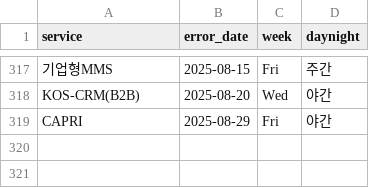
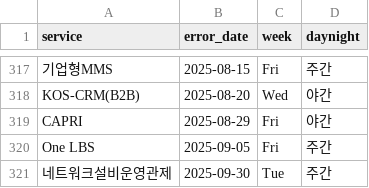
Before and after one commit to danapany/iap-project, a CSV file: data/csv/seasonality.csv, drawn as a sheet; only a part is shown, gaps mark what is left out; the diff names each change by its address in the sheet, - before the commit and + after, or states it on an @@ line.

Commit message:
seasonality

```diff
--- a/data/csv/seasonality.csv
+++ b/data/csv/seasonality.csv
+row 320: One LBS | 2025-09-05 | Fri | 주간
+row 321: 네트워크설비운영관제 | 2025-09-30 | Tue | 주간
```
Also changed, not shown: 1 other file.
